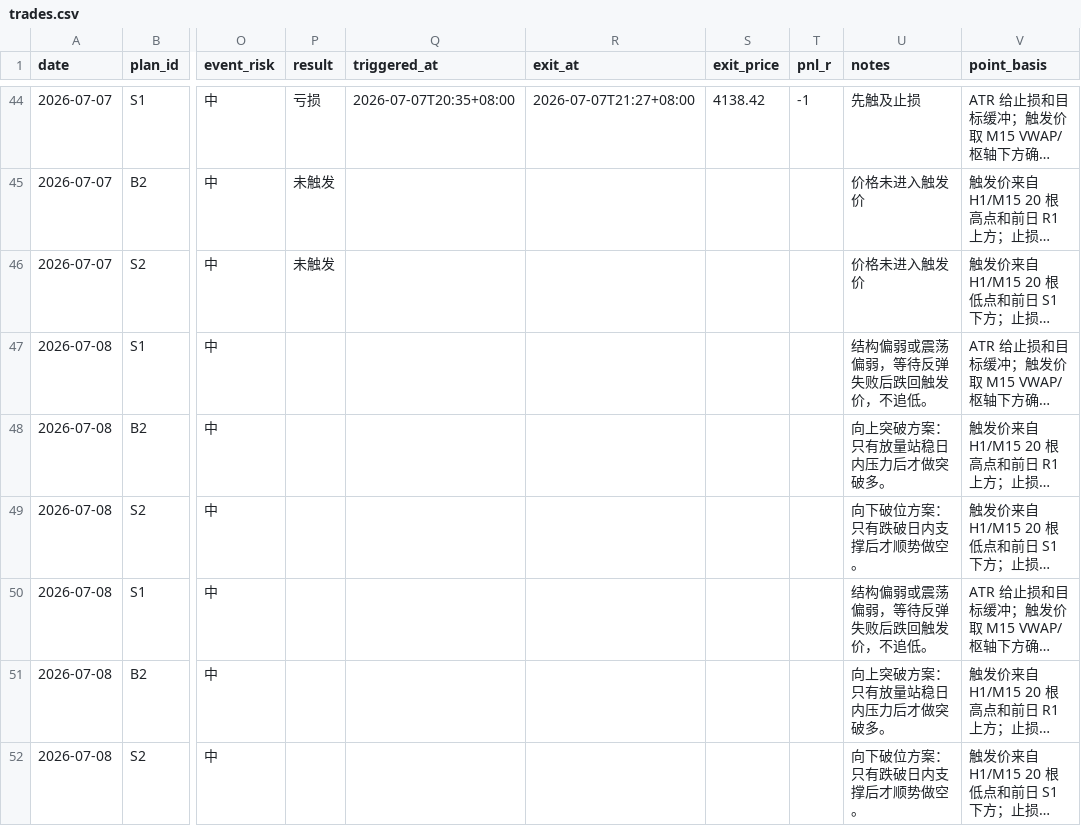
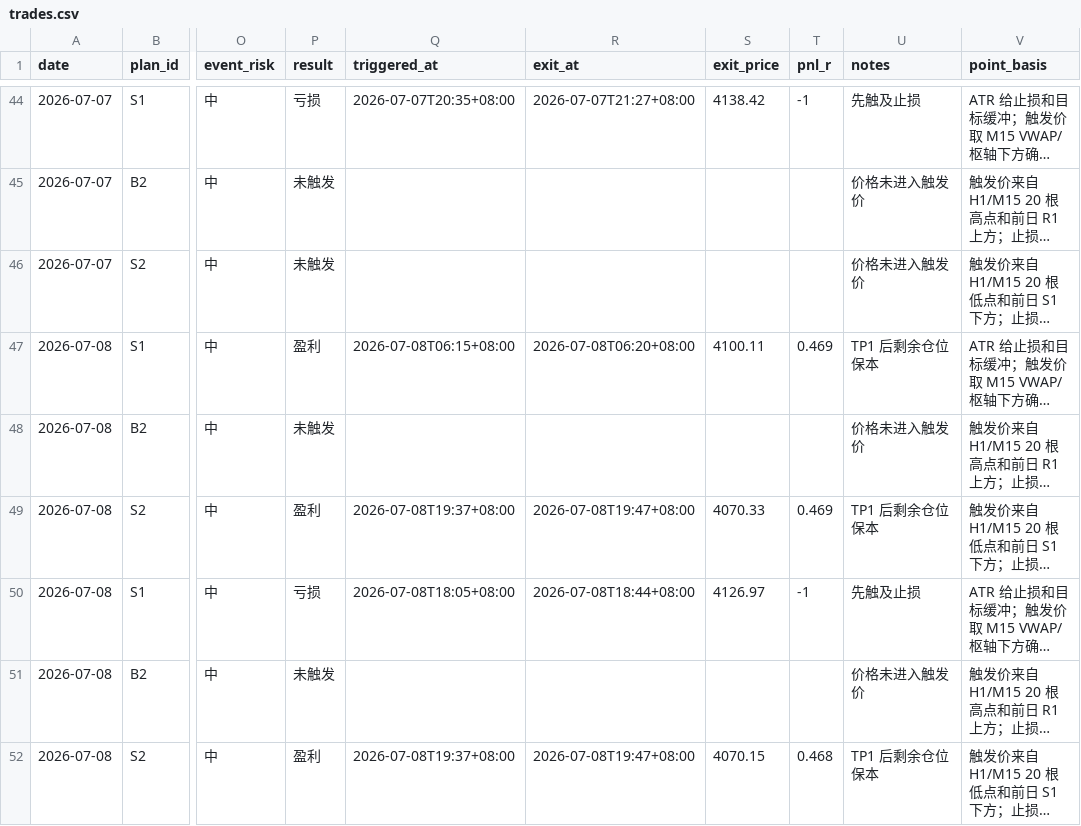
Before and after one commit to MatrixChoi/gold-advisor-dashboard, a CSV file: data/trades.csv, drawn as a sheet; only a part is shown, gaps mark what is left out; long unchanged cells end in …; the diff covers the shown part only; the diff names each change by its address in the sheet, - before the commit and + after, or states it on an @@ line.

```diff
--- a/data/trades.csv
+++ b/data/trades.csv
-P47 (result): (empty)
+P47 (result): 盈利
-Q47 (triggered_at): (empty)
+Q47 (triggered_at): 2026-07-08T06:15+08:00
-R47 (exit_at): (empty)
+R47 (exit_at): 2026-07-08T06:20+08:00
-S47 (exit_price): (empty)
+S47 (exit_price): 4100.11
-T47 (pnl_r): (empty)
+T47 (pnl_r): 0.469
-U47 (notes): 结构偏弱或震荡偏弱，等待反弹失败后跌回触发价，不追低。
+U47 (notes): TP1 后剩余仓位保本
-P48 (result): (empty)
+P48 (result): 未触发
-U48 (notes): 向上突破方案：只有放量站稳日内压力后才做突破多。
+U48 (notes): 价格未进入触发价
-P49 (result): (empty)
+P49 (result): 盈利
-Q49 (triggered_at): (empty)
+Q49 (triggered_at): 2026-07-08T19:37+08:00
-R49 (exit_at): (empty)
+R49 (exit_at): 2026-07-08T19:47+08:00
-S49 (exit_price): (empty)
+S49 (exit_price): 4070.33
-T49 (pnl_r): (empty)
+T49 (pnl_r): 0.469
-U49 (notes): 向下破位方案：只有跌破日内支撑后才顺势做空。
+U49 (notes): TP1 后剩余仓位保本
-P50 (result): (empty)
+P50 (result): 亏损
-Q50 (triggered_at): (empty)
+Q50 (triggered_at): 2026-07-08T18:05+08:00
-R50 (exit_at): (empty)
+R50 (exit_at): 2026-07-08T18:44+08:00
-S50 (exit_price): (empty)
+S50 (exit_price): 4126.97
-T50 (pnl_r): (empty)
+T50 (pnl_r): -1
-U50 (notes): 结构偏弱或震荡偏弱，等待反弹失败后跌回触发价，不追低。
+U50 (notes): 先触及止损
-P51 (result): (empty)
+P51 (result): 未触发
-U51 (notes): 向上突破方案：只有放量站稳日内压力后才做突破多。
+U51 (notes): 价格未进入触发价
-P52 (result): (empty)
+P52 (result): 盈利
-Q52 (triggered_at): (empty)
+Q52 (triggered_at): 2026-07-08T19:37+08:00
-R52 (exit_at): (empty)
+R52 (exit_at): 2026-07-08T19:47+08:00
-S52 (exit_price): (empty)
+S52 (exit_price): 4070.15
-T52 (pnl_r): (empty)
+T52 (pnl_r): 0.468
-U52 (notes): 向下破位方案：只有跌破日内支撑后才顺势做空。
+U52 (notes): TP1 后剩余仓位保本
```
Also changed, not shown: 14 edited cells elsewhere in this file, data/daily_stats.csv, 3 other files.
